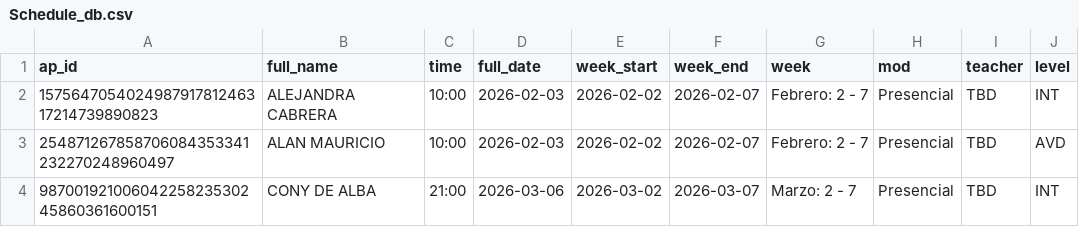
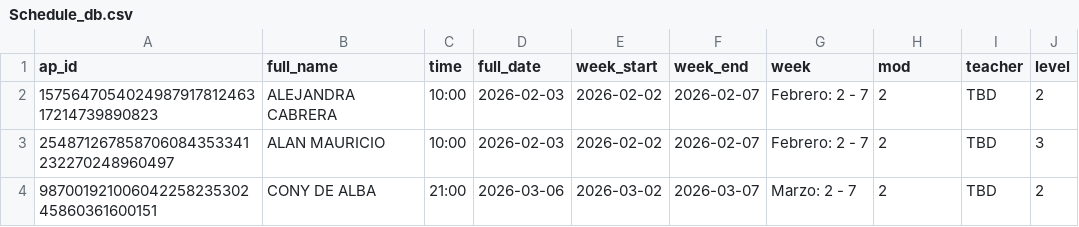
Before and after one commit to JorgeRito/english-chat-class, a CSV file: backend/Schedule_db.csv, drawn as a sheet.

```diff
--- a/backend/Schedule_db.csv
+++ b/backend/Schedule_db.csv
@@ -1,4 +1,4 @@
 ap_id,full_name,time,full_date,week_start,week_end,week,mod,teacher,level
-157564705402498791781246317214739890823,ALEJANDRA CABRERA,10:00,2026-02-03,2026-02-02,2026-02-07,Febrero: 2 - 7,Presencial,TBD,INT
-254871267858706084353341232270248960497,ALAN MAURICIO,10:00,2026-02-03,2026-02-02,2026-02-07,Febrero: 2 - 7,Presencial,TBD,AVD
-98700192100604225823530245860361600151,CONY DE ALBA,21:00,2026-03-06,2026-03-02,2026-03-07,Marzo: 2 - 7,Presencial,TBD,INT
+157564705402498791781246317214739890823,ALEJANDRA CABRERA,10:00,2026-02-03,2026-02-02,2026-02-07,Febrero: 2 - 7,2,TBD,2
+254871267858706084353341232270248960497,ALAN MAURICIO,10:00,2026-02-03,2026-02-02,2026-02-07,Febrero: 2 - 7,2,TBD,3
+98700192100604225823530245860361600151,CONY DE ALBA,21:00,2026-03-06,2026-03-02,2026-03-07,Marzo: 2 - 7,2,TBD,2
```
Also changed, not shown: 8 other files.
